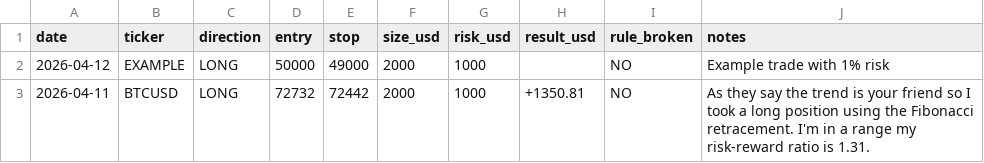
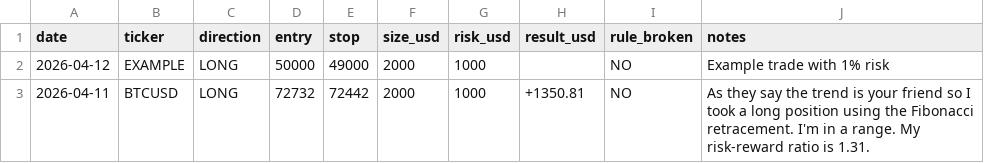
Before and after one commit to WayneTradeFr/paper-trading-log, a CSV file: trades_100k.csv, drawn as a sheet.

Commit message:
Refine notes for BTCUSD trade entry
Corrected notes for BTCUSD trade entry to improve clarity.

```diff
--- a/trades_100k.csv
+++ b/trades_100k.csv
@@ -2,2 +2,2 @@ date,ticker,direction,entry,stop,size_usd,risk_usd,result_usd,rule_broken,notes
 2026-04-12,EXAMPLE,LONG,50000,49000,2000,1000,,NO,Example trade with 1% risk
-2026-04-11,BTCUSD,LONG,72732,72442,2000,1000,+1350.81,NO,As they say the trend is your friend so I took a long position using the Fibonacci retracement. I'm in a range my risk-reward ratio is 1.31.
+2026-04-11,BTCUSD,LONG,72732,72442,2000,1000,+1350.81,NO,As they say the trend is your friend so I took a long position using the Fibonacci retracement. I'm in a range. My risk-reward ratio is 1.31.
```
